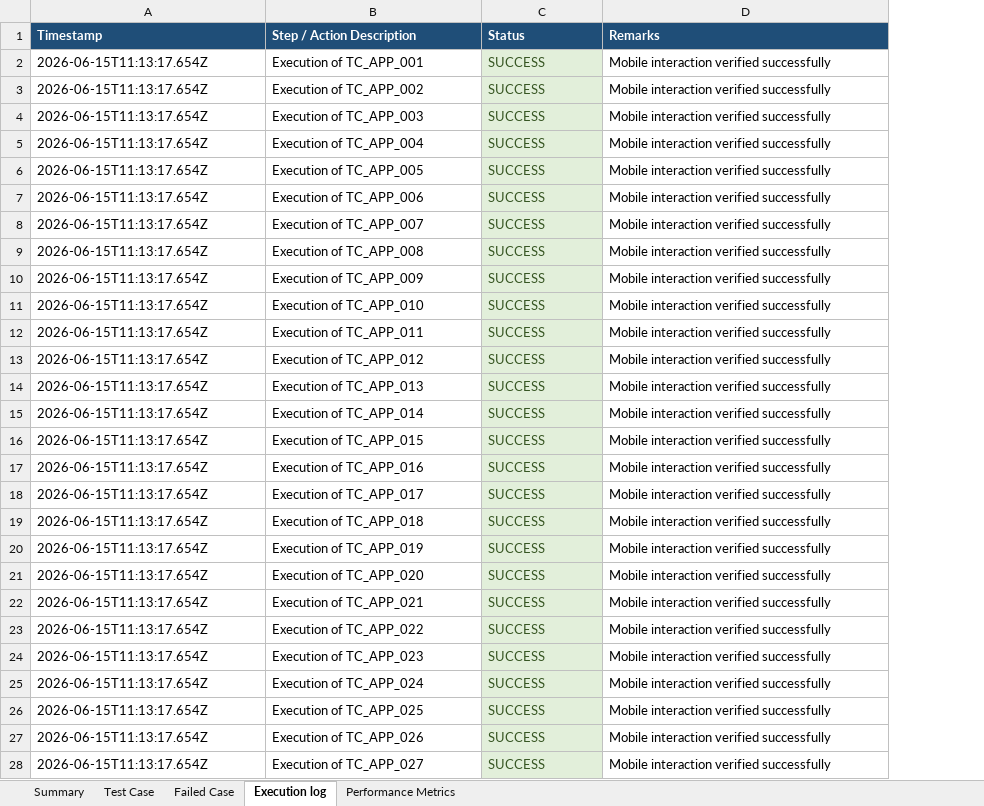
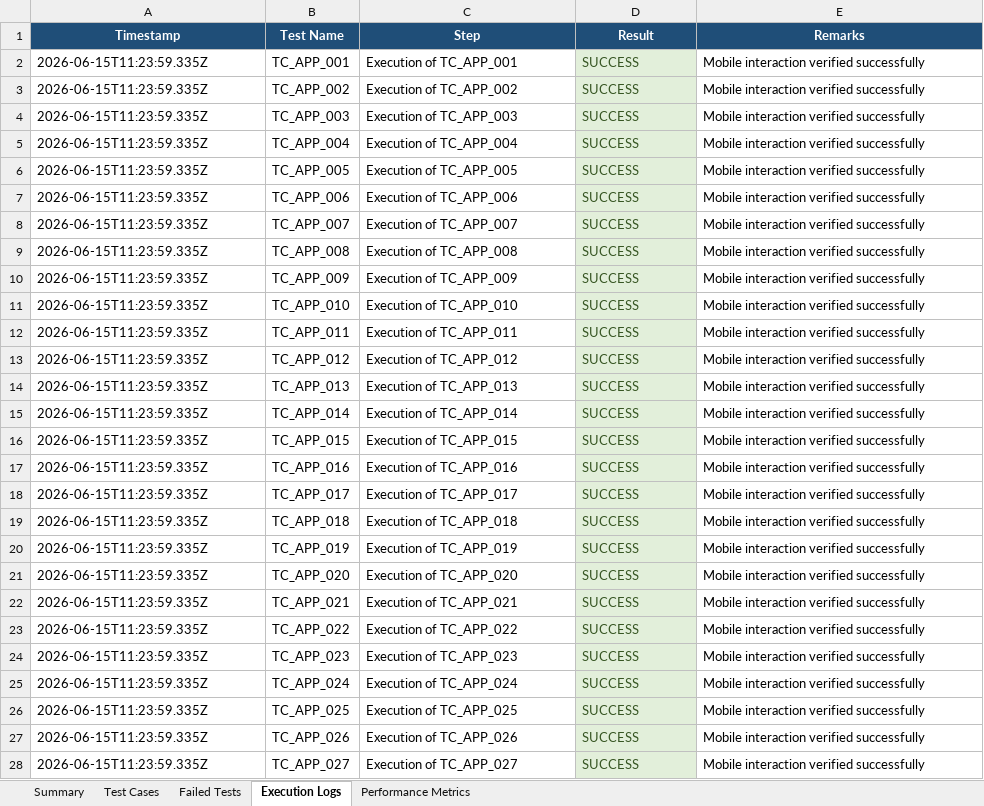
Before and after one commit to iamlokesh3/Smart-budget, an Excel workbook: reports/Appium_Report.xlsx, sheet Execution Logs, drawn as a sheet; only a part is shown; values as stored, in another font and other column widths than the file's, no borders; addresses are those after the commit; the diff covers the shown part only; the diff names each change by its address in the sheet, - before the commit and + after, or states it on an @@ line.

```diff
--- a/reports/Appium_Report.xlsx (sheet Execution Logs)
+++ b/reports/Appium_Report.xlsx (sheet Execution Logs)
-sheet tab: Test Case
+sheet tab: Test Cases
-sheet tab: Failed Case
+sheet tab: Failed Tests
-sheet tab: Execution log
+sheet tab: Execution Logs
+column B (Test Name), rows 2-28: TC_APP_001 | TC_APP_002 | TC_APP_003 | TC_APP_004 | TC_APP_005 | TC_APP_006 | TC_APP_007 | TC_APP_008 | TC_APP_009 | TC_APP_010 | TC_APP_011 | TC_APP_012 | TC_APP_013 | TC_APP_014 | TC_APP_015 | TC_APP_016 | TC_APP_017 | TC_APP_018 | TC_APP_019 | TC_APP_020 | TC_APP_021 | TC_APP_022 | TC_APP_023 | TC_APP_024 | TC_APP_025 | TC_APP_026 | TC_APP_027
-A1 alignment: left
+A1 alignment: center
-C1: Step / Action Description
+C1: Step
-C1:E1 alignment: left
+C1:E1 alignment: center
-D1: Status
+D1: Result
-A2:A28 (Timestamp): 2026-06-15T11:13:17.654Z
+A2:A28 (Timestamp): 2026-06-15T11:23:59.335Z
```
Also changed, not shown: 3 edited cells elsewhere in this sheet, sheet Summary, sheet Test Cases, sheet Failed Tests, sheet Performance Metrics, reports/Master_Report.xlsx, reports/Security_Report.xlsx, 2 other files.
